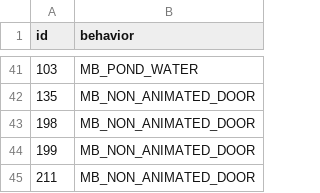
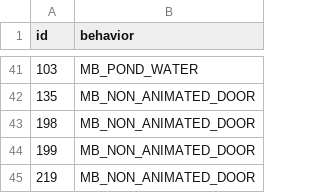
Before and after one commit to zpphxd/pokemon-ichor, a CSV file: data/tilesets/secondary/kithairon/porytiles_src/attributes.csv, drawn as a sheet; only a part is shown, gaps mark what is left out.

```diff
--- a/data/tilesets/secondary/kithairon/porytiles_src/attributes.csv
+++ b/data/tilesets/secondary/kithairon/porytiles_src/attributes.csv
@@ -44,2 +44,2 @@ id,behavior
 199,MB_NON_ANIMATED_DOOR
-211,MB_NON_ANIMATED_DOOR
+219,MB_NON_ANIMATED_DOOR
```
Also changed, not shown: 41 other files.
